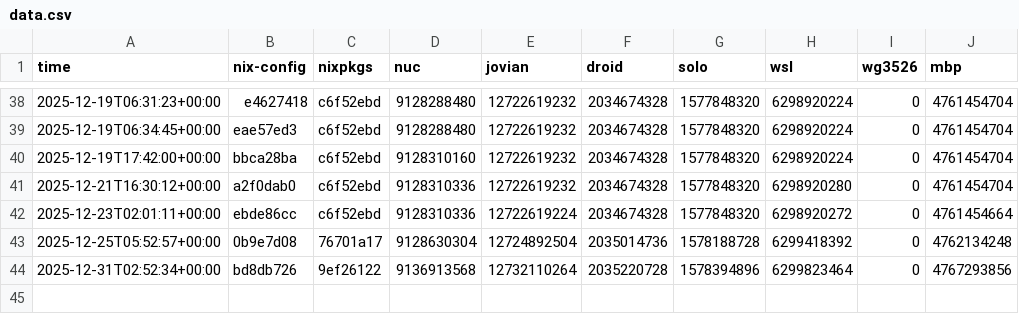
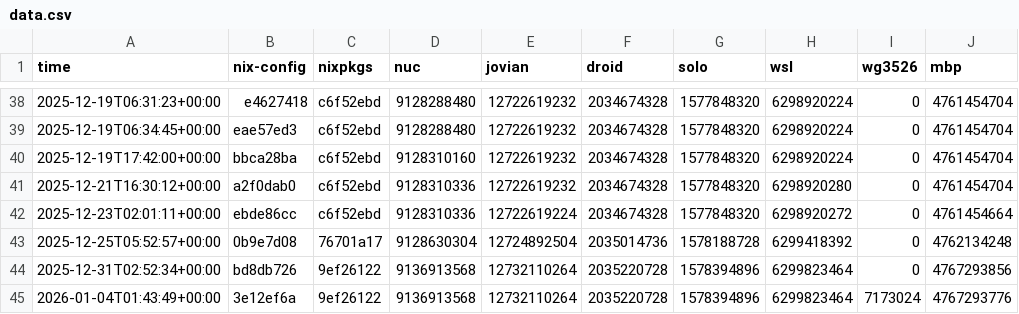
Before and after one commit to azuwis/nix-config, a CSV file: data.csv, drawn as a sheet; only a part is shown, gaps mark what is left out.

```diff
--- a/data.csv
+++ b/data.csv
@@ -44 +44,2 @@ time,nix-config,nixpkgs,nuc,jovian,droid,solo,wsl,wg3526,mbp
 2025-12-31T02:52:34+00:00,bd8db726,9ef26122,9136913568,12732110264,2035220728,1578394896,6299823464,0,4767293856
+2026-01-04T01:43:49+00:00,3e12ef6a,9ef26122,9136913568,12732110264,2035220728,1578394896,6299823464,7173024,4767293776
```
